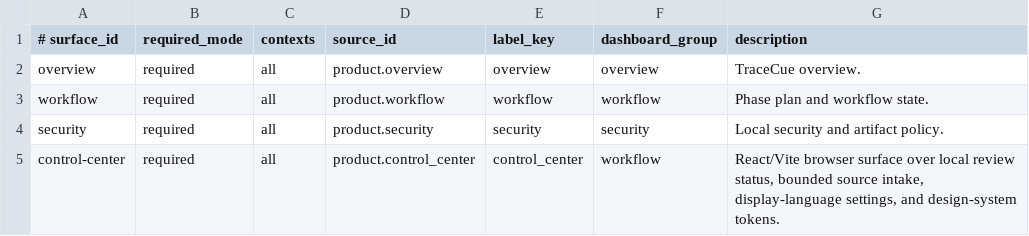
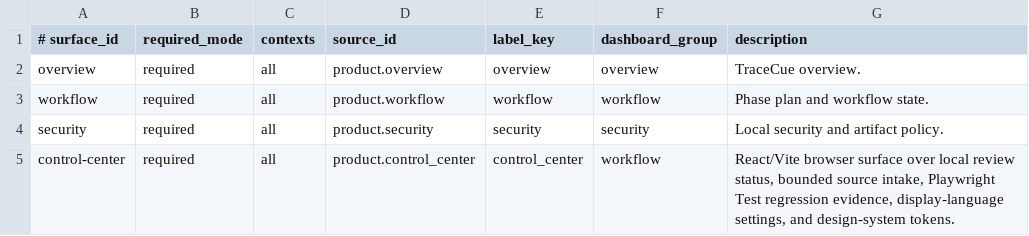
Before and after one commit to xxxMasahiro/trace-cue, a TSV file: ops/DASHBOARD_MANIFEST.tsv, drawn as a sheet.

```diff
--- a/ops/DASHBOARD_MANIFEST.tsv
+++ b/ops/DASHBOARD_MANIFEST.tsv
@@ -4,2 +4,2 @@ workflow	required	all	product.workflow	workflow	workflow	Phase plan and workflow
 security	required	all	product.security	security	security	Local security and artifact policy.
-control-center	required	all	product.control_center	control_center	workflow	React/Vite browser surface over local review status, bounded source intake, display-language settings, and design-system tokens.
+control-center	required	all	product.control_center	control_center	workflow	React/Vite browser surface over local review status, bounded source intake, Playwright Test regression evidence, display-language settings, and design-system tokens.
```
Also changed, not shown: ops/PRODUCT_MANIFEST.tsv, ops/SECURITY_MANIFEST.tsv, 44 other files.
